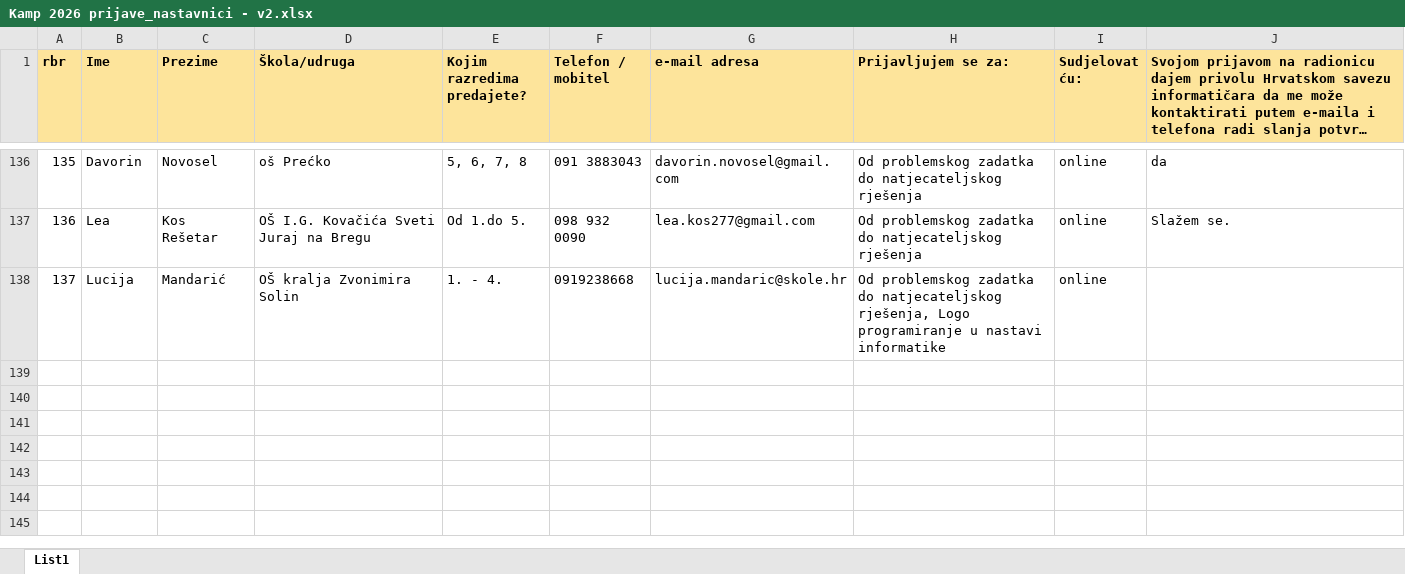
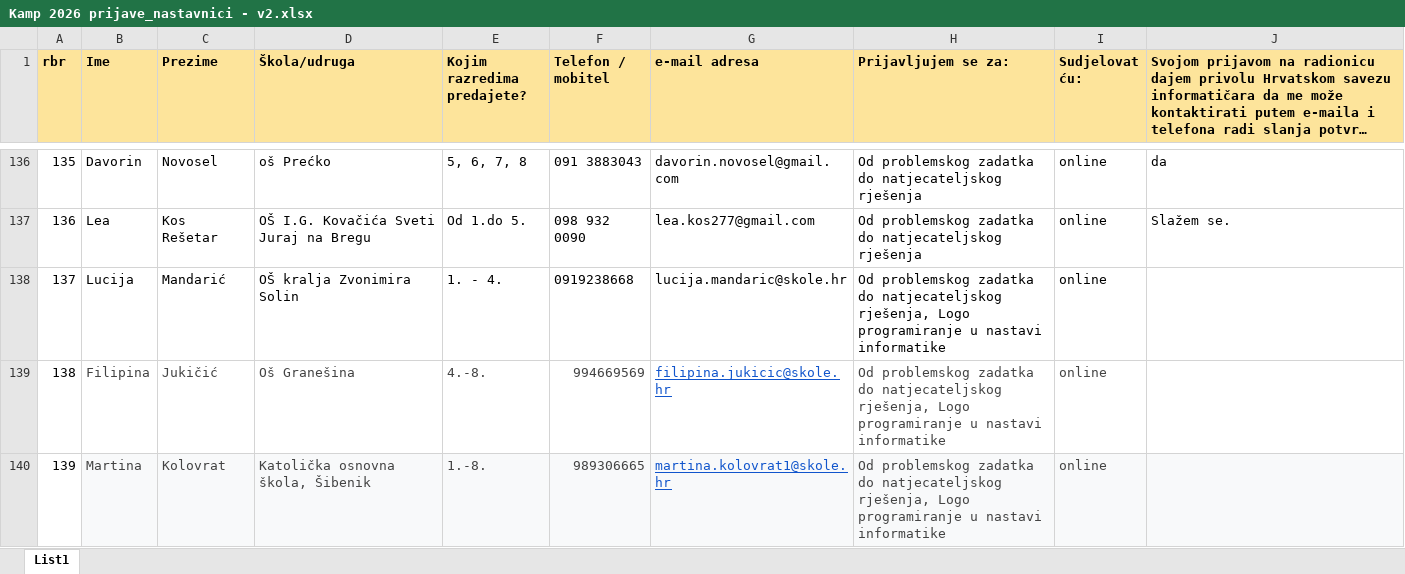
Before and after one commit to ddrabic-mis/nastavnici_2026, an Excel workbook: Kamp 2026 prijave_nastavnici - v2.xlsx, sheet List1, drawn as a sheet; only a part is shown, gaps mark what is left out; long unchanged cells end in …; values as stored, in another font and other column widths than the file's, no borders; the diff names each change by its address in the sheet, - before the commit and + after, or states it on an @@ line.

```diff
--- a/Kamp 2026 prijave_nastavnici - v2.xlsx (sheet List1)
+++ b/Kamp 2026 prijave_nastavnici - v2.xlsx (sheet List1)
+row 139: 138 | Filipina | Jukičić | Oš Granešina | 4.-8. | 994669569 | filipina.jukicic@skole.hr | Od problemskog zadatka do natjecateljskog rješenja, Logo programiranje u nastavi informatike | online
+row 140: 139 | Martina | Kolovrat | Katolička osnovna škola, Šibenik | 1.-8. | 989306665 | martina.kolovrat1@skole.hr | Od problemskog zadatka do natjecateljskog rješenja, Logo programiranje u nastavi informatike | online
```
Also changed, not shown: 22 other files.
